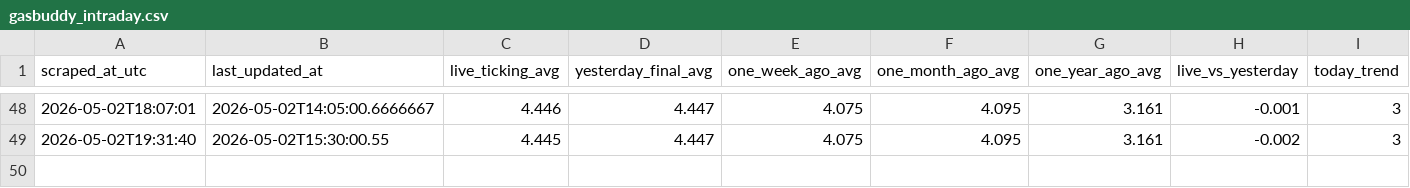
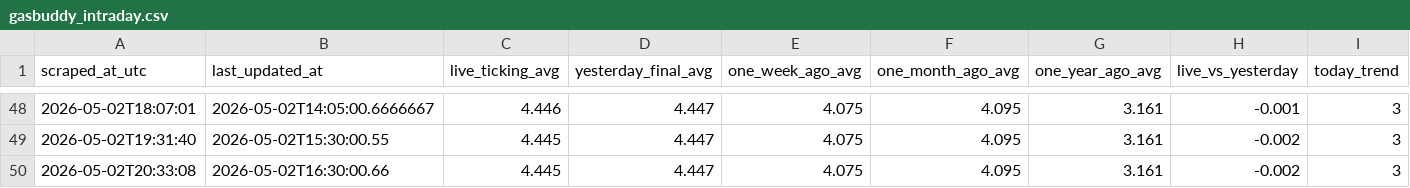
Before and after one commit to GILLIONAIREZ/gas-tracker, a CSV file: data/gasbuddy_intraday.csv, drawn as a sheet; only a part is shown, gaps mark what is left out.

```diff
--- a/data/gasbuddy_intraday.csv
+++ b/data/gasbuddy_intraday.csv
@@ -49 +49,2 @@ scraped_at_utc,last_updated_at,live_ticking_avg,yesterday_final_avg,one_week_ago
 2026-05-02T19:31:40,2026-05-02T15:30:00.55,4.445,4.447,4.075,4.095,3.161,-0.002,3
+2026-05-02T20:33:08,2026-05-02T16:30:00.66,4.445,4.447,4.075,4.095,3.161,-0.002,3
```
